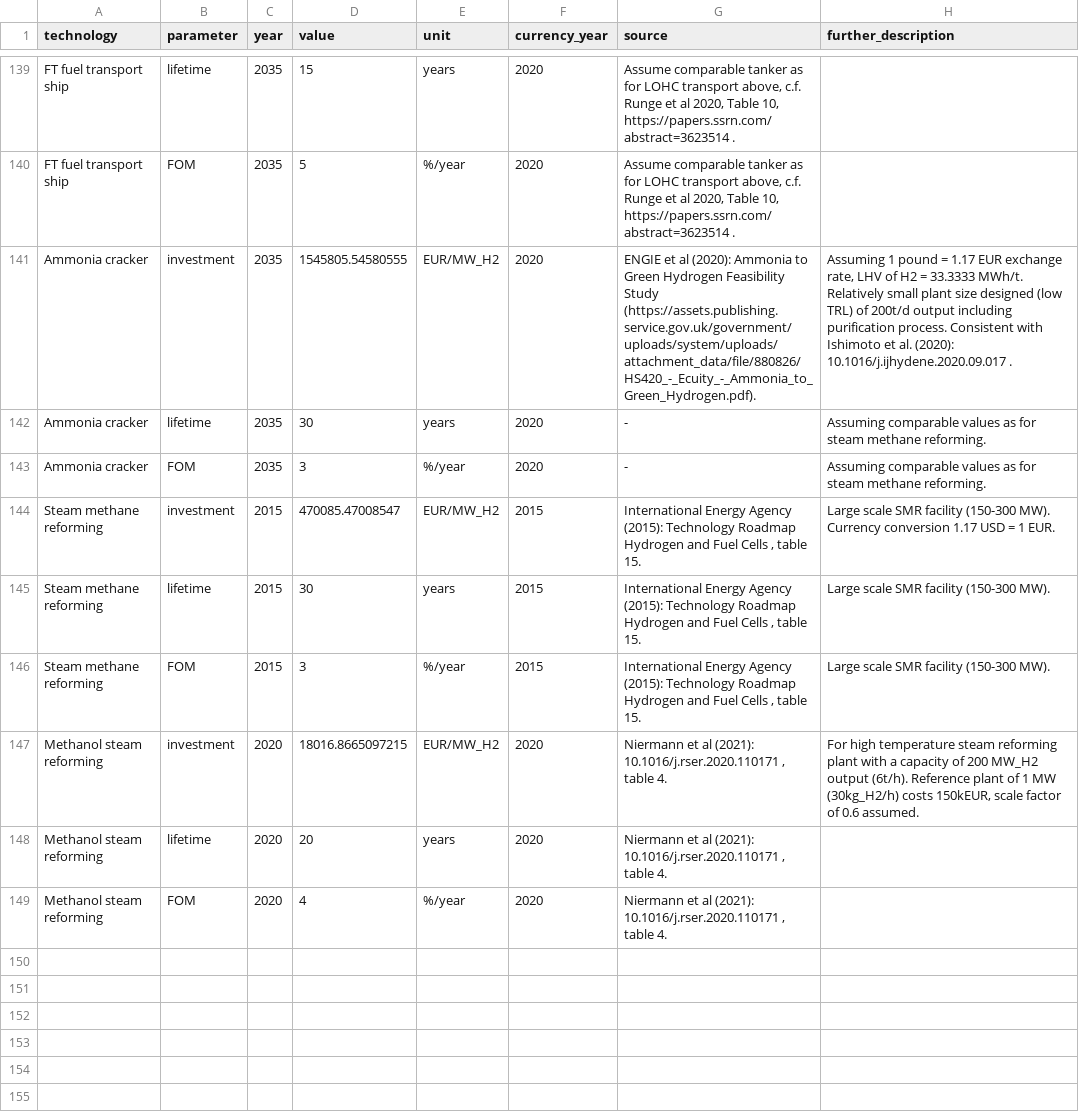
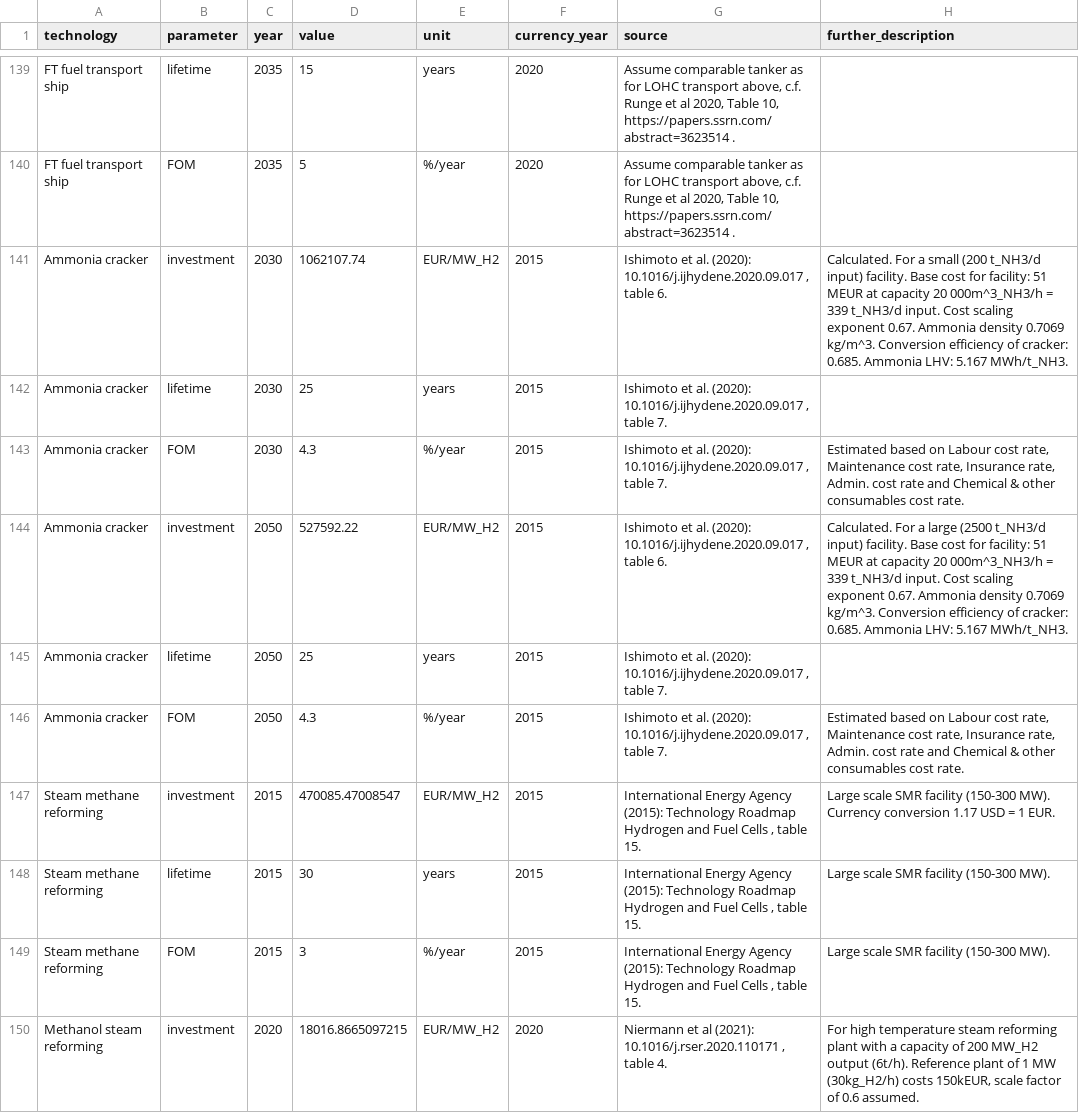
Before and after one commit to PyPSA/technology-data, a CSV file: inputs/manual_input.csv, drawn as a sheet; only a part is shown, gaps mark what is left out; the shorter side is filled out with more unchanged rows.

Commit message:
Update Ammonia cracker costs.

```diff
--- a/inputs/manual_input.csv
+++ b/inputs/manual_input.csv
@@ -143,5 +143,8 @@ FT fuel transport ship,lifetime,2035,15,years,2020,"Assume comparable tanker as
 FT fuel transport ship,FOM,2035,5,%/year,2020,"Assume comparable tanker as for LOHC transport above, c.f. Runge et al 2020, Table 10, https://papers.ssrn.com/abstract=3623514 .",
-Ammonia cracker,investment,2035,1545805.54580555,EUR/MW_H2,2020,ENGIE et al (2020): Ammonia to Green Hydrogen Feasibility Study (https://assets.publishing.service.gov.uk/government/uploads/system/uploads/attachment_data/file/880826/HS420_-_Ecuity_-_Ammonia_to_Green_Hydrogen.pdf).,"Assuming 1 pound = 1.17 EUR exchange rate, LHV of H2 = 33.3333 MWh/t. Relatively small plant size designed (low TRL) of 200t/d output including purification process. Consistent with Ishimoto et al. (2020): 10.1016/j.ijhydene.2020.09.017 ."
-Ammonia cracker,lifetime,2035,30,years,2020,-,Assuming comparable values as for steam methane reforming.
-Ammonia cracker,FOM,2035,3,%/year,2020,-,Assuming comparable values as for steam methane reforming.
+Ammonia cracker,investment,2030,1062107.74,EUR/MW_H2,2015,"Ishimoto et al. (2020): 10.1016/j.ijhydene.2020.09.017 , table 6.",Calculated. For a small (200 t_NH3/d input) facility. Base cost for facility: 51 MEUR at capacity 20 000m^3_NH3/h = 339 t_NH3/d input. Cost scaling exponent 0.67. Ammonia density 0.7069 kg/m^3. Conversion efficiency of cracker: 0.685. Ammonia LHV: 5.167 MWh/t_NH3.
+Ammonia cracker,lifetime,2030,25,years,2015,"Ishimoto et al. (2020): 10.1016/j.ijhydene.2020.09.017 , table 7.",
+Ammonia cracker,FOM,2030,4.3,%/year,2015,"Ishimoto et al. (2020): 10.1016/j.ijhydene.2020.09.017 , table 7.","Estimated based on Labour cost rate, Maintenance cost rate, Insurance rate, Admin. cost rate and Chemical & other consumables cost rate."
+Ammonia cracker,investment,2050,527592.22,EUR/MW_H2,2015,"Ishimoto et al. (2020): 10.1016/j.ijhydene.2020.09.017 , table 6.",Calculated. For a large (2500 t_NH3/d input) facility. Base cost for facility: 51 MEUR at capacity 20 000m^3_NH3/h = 339 t_NH3/d input. Cost scaling exponent 0.67. Ammonia density 0.7069 kg/m^3. Conversion efficiency of cracker: 0.685. Ammonia LHV: 5.167 MWh/t_NH3.
+Ammonia cracker,lifetime,2050,25,years,2015,"Ishimoto et al. (2020): 10.1016/j.ijhydene.2020.09.017 , table 7.",
+Ammonia cracker,FOM,2050,4.3,%/year,2015,"Ishimoto et al. (2020): 10.1016/j.ijhydene.2020.09.017 , table 7.","Estimated based on Labour cost rate, Maintenance cost rate, Insurance rate, Admin. cost rate and Chemical & other consumables cost rate."
 Steam methane reforming,investment,2015,470085.47008547,EUR/MW_H2,2015,"International Energy Agency (2015): Technology Roadmap Hydrogen and Fuel Cells , table 15.",Large scale SMR facility (150-300 MW). Currency conversion 1.17 USD = 1 EUR.
```
Also changed, not shown: outputs/costs_2020.csv, outputs/costs_2035.csv, 5 other files.
